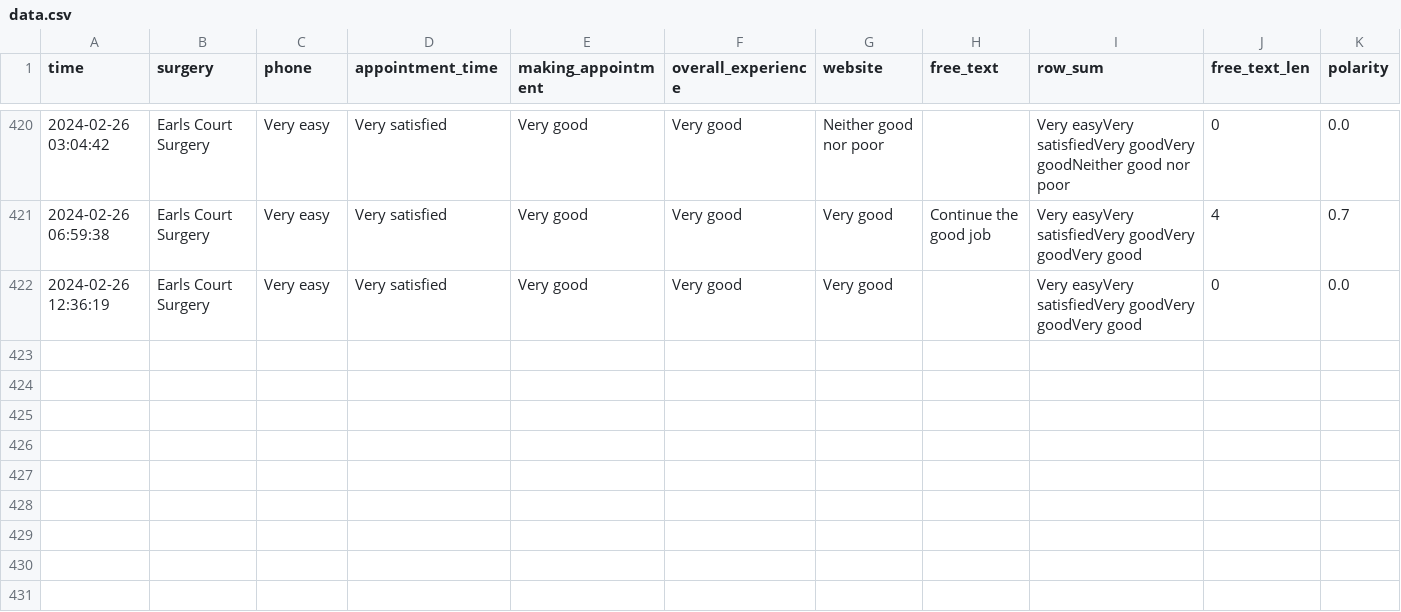
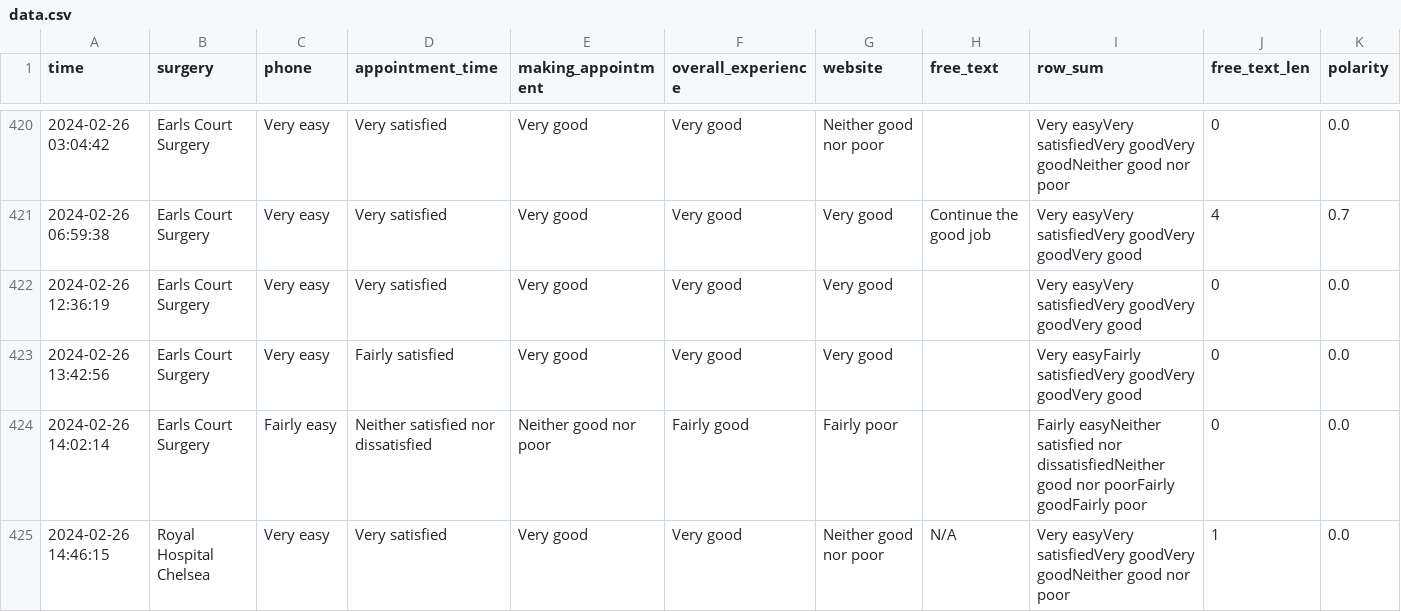
Before and after one commit to janduplessis883/gp-patient-survey, a CSV file: gp_patient_survey/data/data.csv, drawn as a sheet; only a part is shown, gaps mark what is left out; rows hold the shown columns only; the diff covers the shown part only; the diff names each change by its address in the sheet, - before the commit and + after, or states it on an @@ line.

Commit message:
Automated commit via Python script - 2024-02-26 17:16

```diff
--- a/gp_patient_survey/data/data.csv
+++ b/gp_patient_survey/data/data.csv
+row 423: 2024-02-26 13:42:56 | Earls Court Surgery | Very easy | Fairly satisfied | Very good | Very good | Very good |  | Very easyFairly satisfiedVery goodVery goodVery good | 0 | 0.0
+row 424: 2024-02-26 14:02:14 | Earls Court Surgery | Fairly easy | Neither satisfied nor dissatisfied | Neither good nor poor | Fairly good | Fairly poor |  | Fairly easyNeither satisfied nor dissatisfiedNeither good nor poorFairly goodFairly poor | 0 | 0.0
+row 425: 2024-02-26 14:46:15 | Royal Hospital Chelsea | Very easy | Very satisfied | Very good | Very good | Neither good nor poor | N/A | Very easyVery satisfiedVery goodVery goodNeither good nor poor | 1 | 0.0
```
Also changed, not shown: 3 added rows elsewhere in this file.
